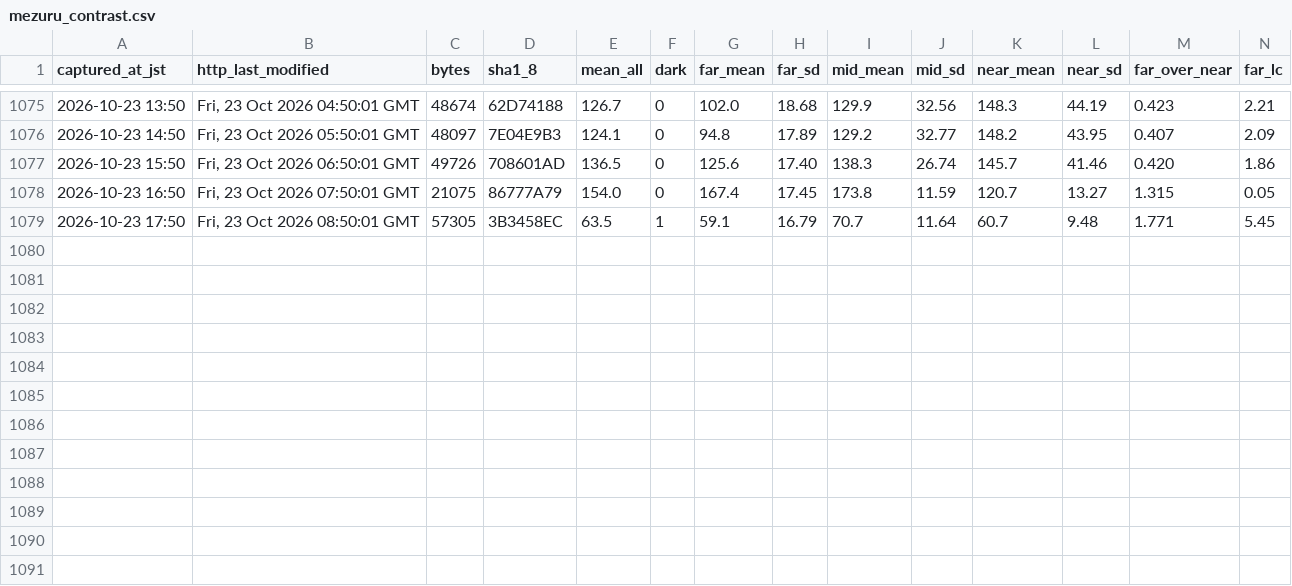
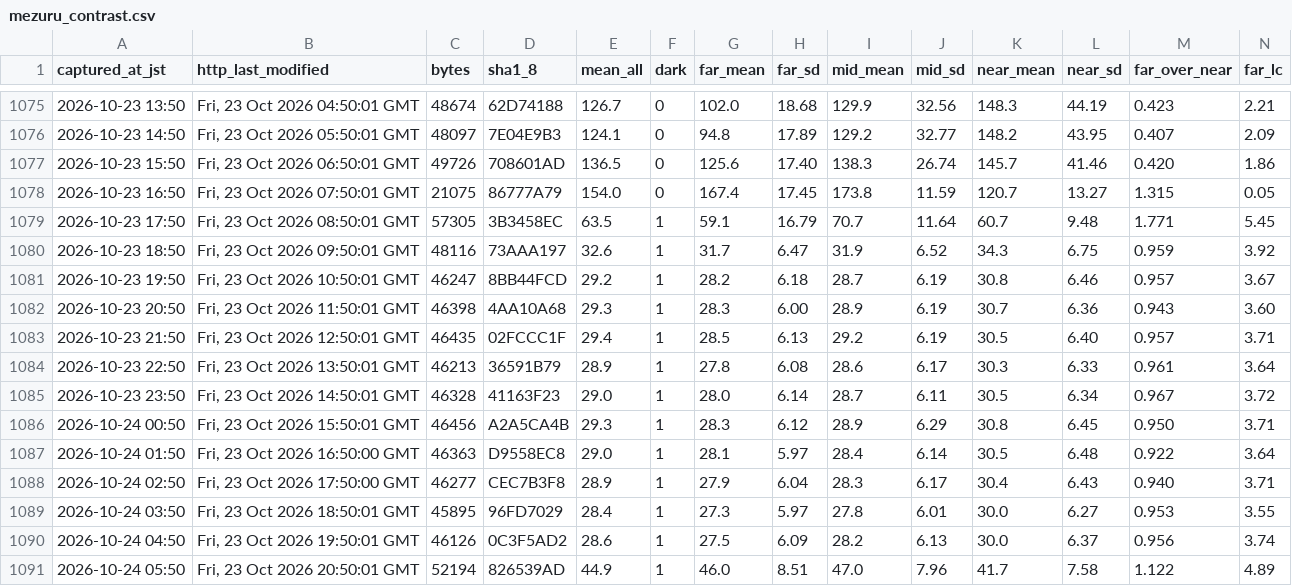
Before and after one commit to t-fukuda-ux/karstweather, a CSV file: camera/mezuru_contrast.csv, drawn as a sheet; only a part is shown, gaps mark what is left out; rows hold the shown columns only; the diff names each change by its address in the sheet, - before the commit and + after, or states it on an @@ line.

```diff
--- a/camera/mezuru_contrast.csv
+++ b/camera/mezuru_contrast.csv
+row 1080: 2026-10-23 18:50 | Fri, 23 Oct 2026 09:50:01 GMT | 48116 | 73AAA197 | 32.6 | 1 | 31.7 | 6.47 | 31.9 | 6.52 | 34.3 | 6.75 | 0.959 | 3.92
+row 1081: 2026-10-23 19:50 | Fri, 23 Oct 2026 10:50:01 GMT | 46247 | 8BB44FCD | 29.2 | 1 | 28.2 | 6.18 | 28.7 | 6.19 | 30.8 | 6.46 | 0.957 | 3.67
+row 1082: 2026-10-23 20:50 | Fri, 23 Oct 2026 11:50:01 GMT | 46398 | 4AA10A68 | 29.3 | 1 | 28.3 | 6.00 | 28.9 | 6.19 | 30.7 | 6.36 | 0.943 | 3.60
+row 1083: 2026-10-23 21:50 | Fri, 23 Oct 2026 12:50:01 GMT | 46435 | 02FCCC1F | 29.4 | 1 | 28.5 | 6.13 | 29.2 | 6.19 | 30.5 | 6.40 | 0.957 | 3.71
+row 1084: 2026-10-23 22:50 | Fri, 23 Oct 2026 13:50:01 GMT | 46213 | 36591B79 | 28.9 | 1 | 27.8 | 6.08 | 28.6 | 6.17 | 30.3 | 6.33 | 0.961 | 3.64
+row 1085: 2026-10-23 23:50 | Fri, 23 Oct 2026 14:50:01 GMT | 46328 | 41163F23 | 29.0 | 1 | 28.0 | 6.14 | 28.7 | 6.11 | 30.5 | 6.34 | 0.967 | 3.72
+row 1086: 2026-10-24 00:50 | Fri, 23 Oct 2026 15:50:01 GMT | 46456 | A2A5CA4B | 29.3 | 1 | 28.3 | 6.12 | 28.9 | 6.29 | 30.8 | 6.45 | 0.950 | 3.71
+row 1087: 2026-10-24 01:50 | Fri, 23 Oct 2026 16:50:00 GMT | 46363 | D9558EC8 | 29.0 | 1 | 28.1 | 5.97 | 28.4 | 6.14 | 30.5 | 6.48 | 0.922 | 3.64
+row 1088: 2026-10-24 02:50 | Fri, 23 Oct 2026 17:50:00 GMT | 46277 | CEC7B3F8 | 28.9 | 1 | 27.9 | 6.04 | 28.3 | 6.17 | 30.4 | 6.43 | 0.940 | 3.71
+row 1089: 2026-10-24 03:50 | Fri, 23 Oct 2026 18:50:01 GMT | 45895 | 96FD7029 | 28.4 | 1 | 27.3 | 5.97 | 27.8 | 6.01 | 30.0 | 6.27 | 0.953 | 3.55
+row 1090: 2026-10-24 04:50 | Fri, 23 Oct 2026 19:50:01 GMT | 46126 | 0C3F5AD2 | 28.6 | 1 | 27.5 | 6.09 | 28.2 | 6.13 | 30.0 | 6.37 | 0.956 | 3.74
+row 1091: 2026-10-24 05:50 | Fri, 23 Oct 2026 20:50:01 GMT | 52194 | 826539AD | 44.9 | 1 | 46.0 | 8.51 | 47.0 | 7.96 | 41.7 | 7.58 | 1.122 | 4.89
```
Also changed, not shown: camera/fog_forecast.csv.
